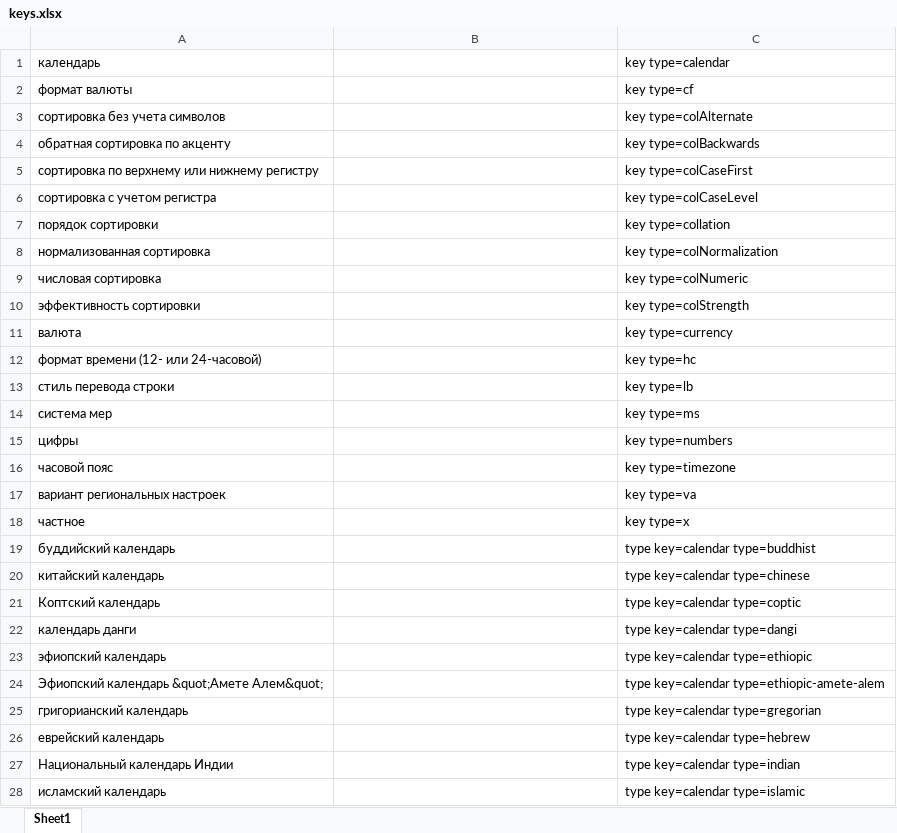
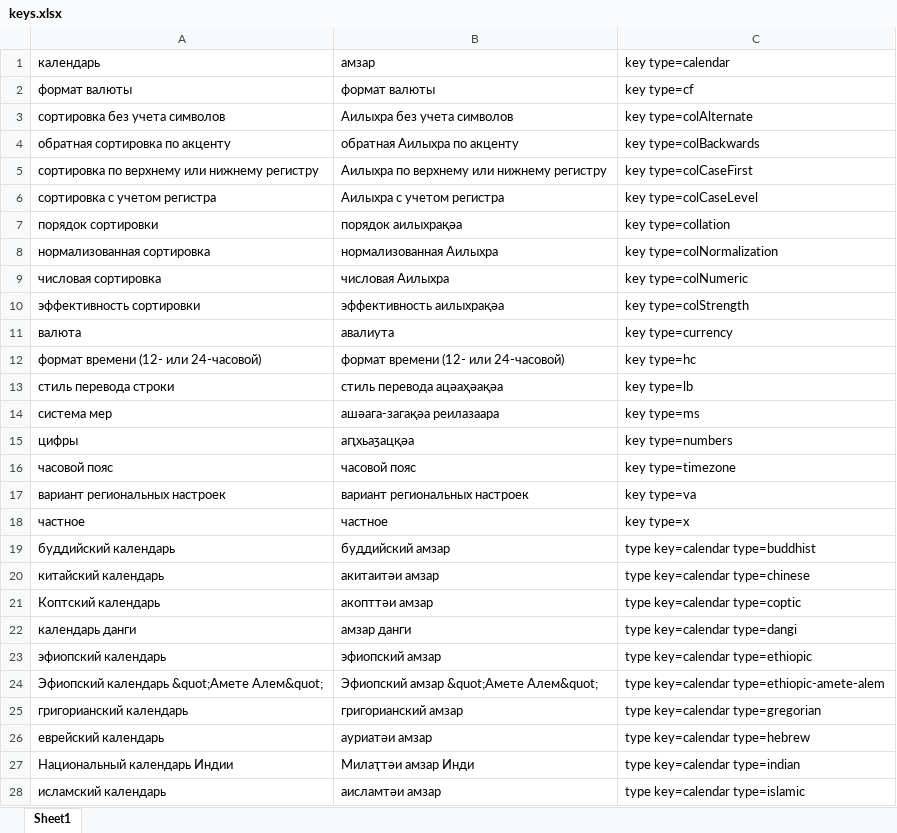
Before and after one commit to danielinux7/anana, an Excel workbook: cldr/main/keys.xlsx, sheet Sheet1, drawn as a sheet; only a part is shown; values as stored, in another font and other column widths than the file's, no borders; the diff covers the shown part only; the diff names each change by its address in the sheet, - before the commit and + after, or states it on an @@ line.

Commit message:
Added translations

```diff
--- a/cldr/main/keys.xlsx (sheet Sheet1)
+++ b/cldr/main/keys.xlsx (sheet Sheet1)
-B1: (empty)
+B1: амзар
-B2: (empty)
+B2: формат валюты
-B3: (empty)
+B3: Аилыхра без учета символов
-B4: (empty)
+B4: обратная Аилыхра по акценту
-B5: (empty)
+B5: Аилыхра по верхнему или нижнему регистру
-B6: (empty)
+B6: Аилыхра с учетом регистра
-B7: (empty)
+B7: порядок аилыхрақәа
-B8: (empty)
+B8: нормализованная Аилыхра
-B9: (empty)
+B9: числовая Аилыхра
-B10: (empty)
+B10: эффективность аилыхрақәа
-B11: (empty)
+B11: авалиута
-B12: (empty)
+B12: формат времени (12- или 24-часовой)
-B13: (empty)
+B13: стиль перевода ацәаҳәақәа
-B14: (empty)
+B14: ашәага-загақәа реилазаара
-B15: (empty)
+B15: аԥхьаӡацқәа
-B16: (empty)
+B16: часовой пояс
-B17: (empty)
+B17: вариант региональных настроек
-B18: (empty)
+B18: частное
-B19: (empty)
+B19: буддийский амзар
-B20: (empty)
+B20: акитаитәи амзар
-B21: (empty)
+B21: акопттәи амзар
-B22: (empty)
+B22: амзар данги
-B23: (empty)
+B23: эфиопский амзар
-B24: (empty)
+B24: Эфиопский амзар &quot;Амете Алем&quot;
-B25: (empty)
+B25: григорианский амзар
-B26: (empty)
+B26: ауриатәи амзар
-B27: (empty)
+B27: Милаҭтәи амзар Инди
-B28: (empty)
+B28: аисламтәи амзар
```
Also changed, not shown: 122 edited cells elsewhere in this sheet.
